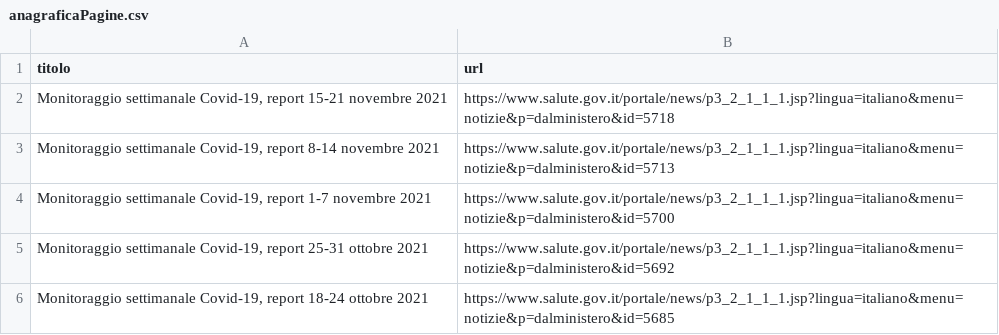
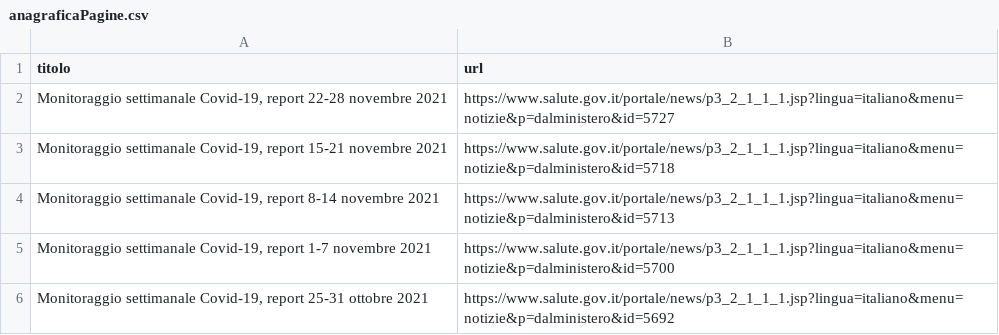
Before and after one commit to pcmasuzzo/datiBeneComuneMonitoraggio, a CSV file: catalogo/monitoraggioSettimanale/script/processing/anagraficaPagine.csv, drawn as a sheet; only a part is shown; the shorter side is filled out with more unchanged rows; the diff names each change by its address in the sheet, - before the commit and + after, or states it on an @@ line.

```diff
--- a/catalogo/monitoraggioSettimanale/script/processing/anagraficaPagine.csv
+++ b/catalogo/monitoraggioSettimanale/script/processing/anagraficaPagine.csv
+row 2: Monitoraggio settimanale Covid-19, report 22-28 novembre 2021 | https://www.salute.gov.it/portale/news/p3_2_1_1_1.jsp?lingua=italiano&menu=notizie&p=dalministero&id=5727
```
Also changed, not shown: 2 other files.
